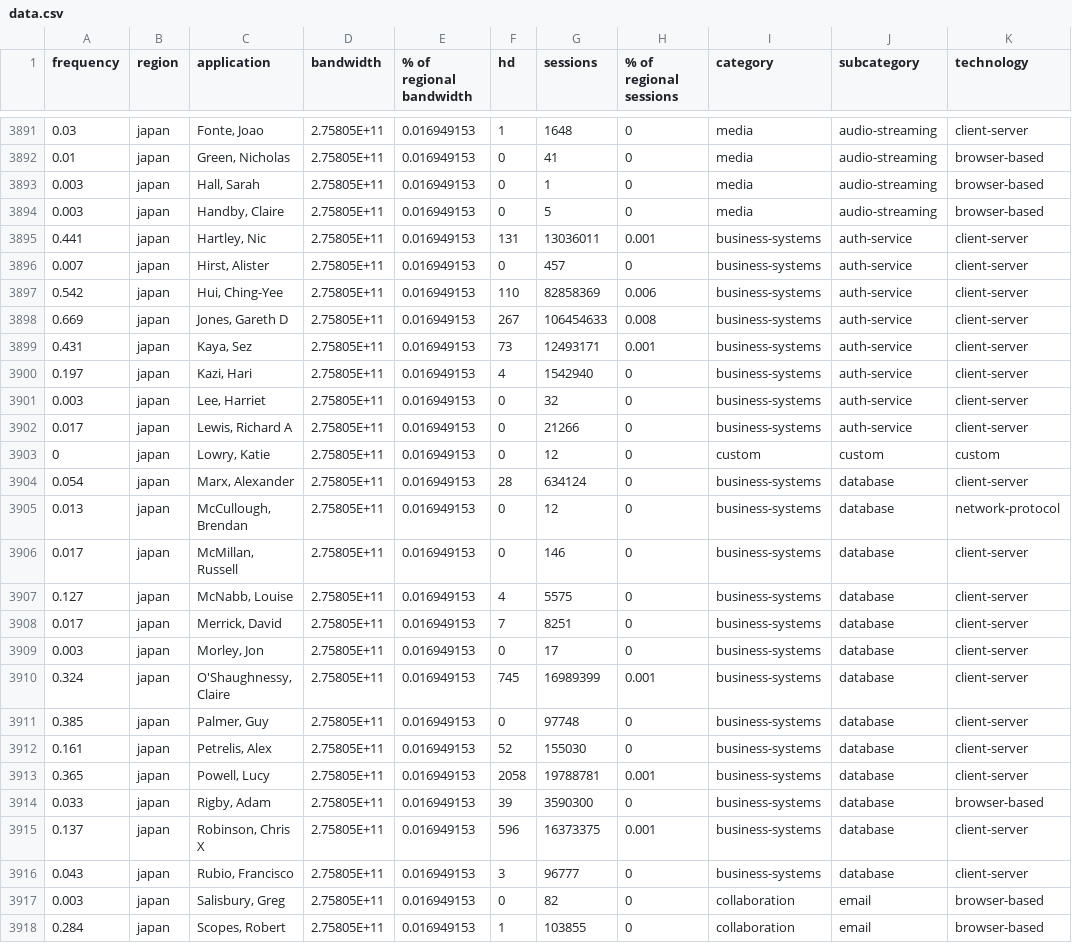
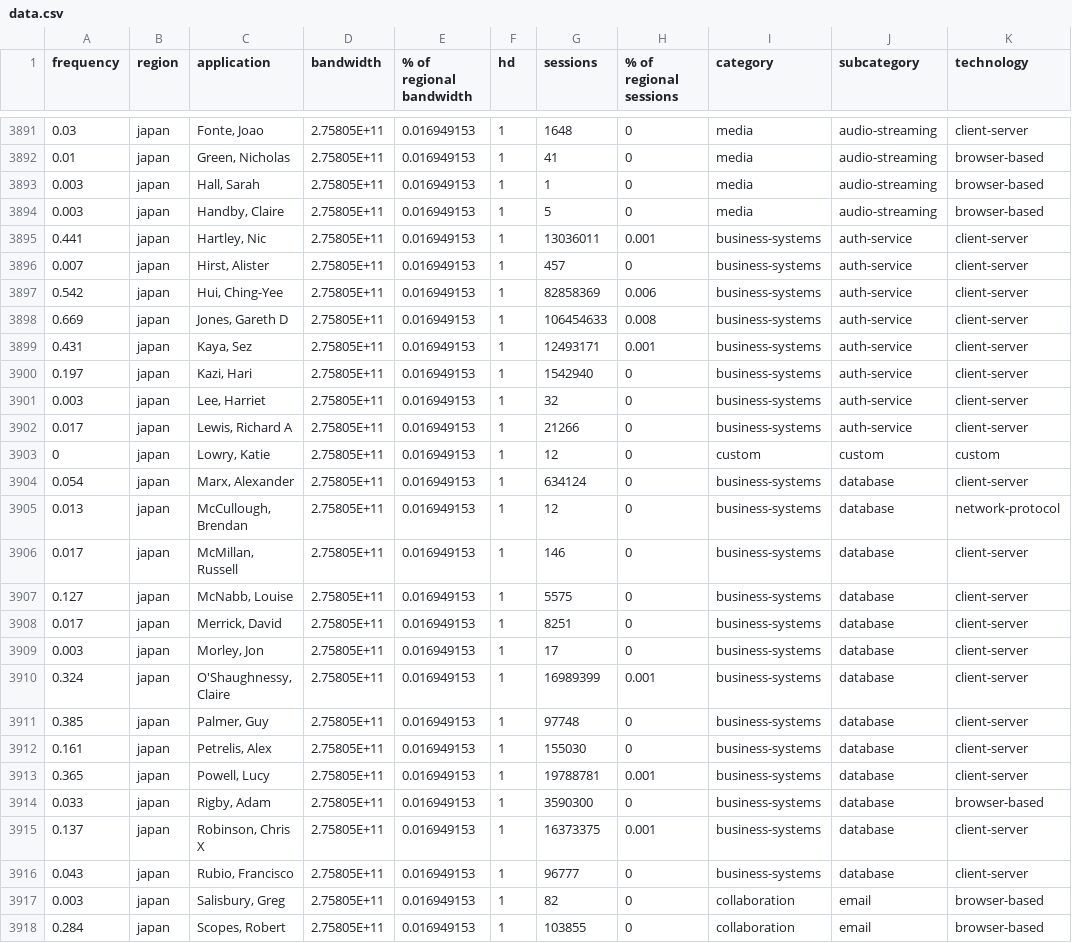
Before and after one commit to betheuil/mural, a CSV file: includes/data.csv, drawn as a sheet; only a part is shown, gaps mark what is left out; the diff covers the shown part only; the diff names each change by its address in the sheet, - before the commit and + after, or states it on an @@ line.

```diff
--- a/includes/data.csv
+++ b/includes/data.csv
-F3892:F3894 (hd): 0
+F3892:F3894 (hd): 1
-F3895 (hd): 131
+F3895 (hd): 1
-F3896 (hd): 0
+F3896 (hd): 1
-F3897 (hd): 110
+F3897 (hd): 1
-F3898 (hd): 267
+F3898 (hd): 1
-F3899 (hd): 73
+F3899 (hd): 1
-F3900 (hd): 4
+F3900 (hd): 1
-F3901:F3903 (hd): 0
+F3901:F3903 (hd): 1
-F3904 (hd): 28
+F3904 (hd): 1
-F3905:F3906 (hd): 0
+F3905:F3906 (hd): 1
-F3907 (hd): 4
+F3907 (hd): 1
-F3908 (hd): 7
+F3908 (hd): 1
-F3909 (hd): 0
+F3909 (hd): 1
-F3910 (hd): 745
+F3910 (hd): 1
-F3911 (hd): 0
+F3911 (hd): 1
-F3912 (hd): 52
+F3912 (hd): 1
-F3913 (hd): 2058
+F3913 (hd): 1
-F3914 (hd): 39
+F3914 (hd): 1
-F3915 (hd): 596
+F3915 (hd): 1
-F3916 (hd): 3
+F3916 (hd): 1
-F3917 (hd): 0
+F3917 (hd): 1
```
Also changed, not shown: 29 edited cells elsewhere in this file.
